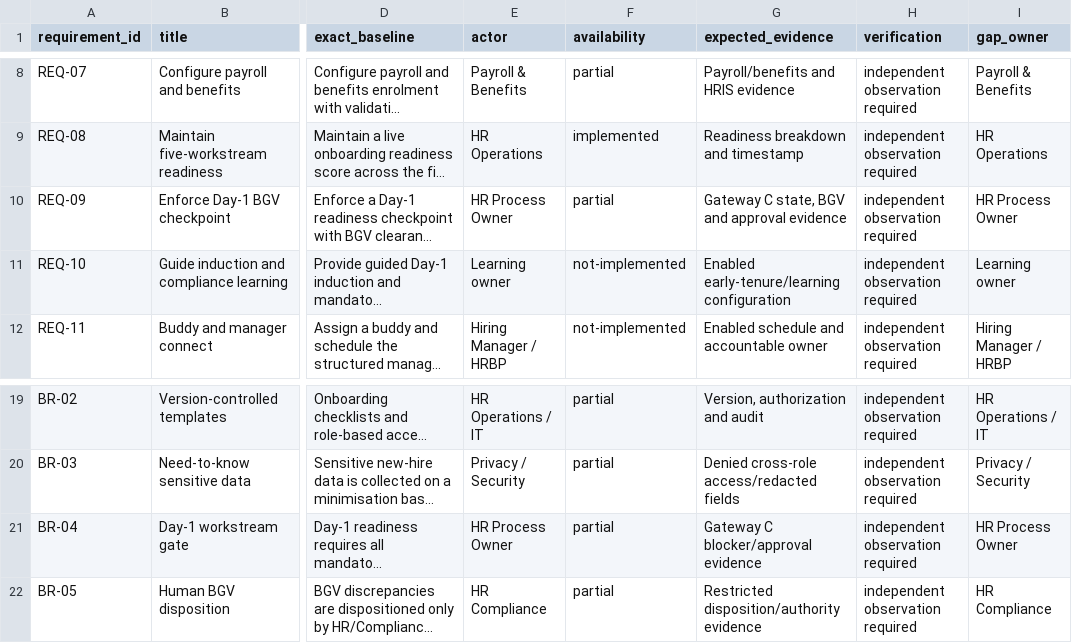
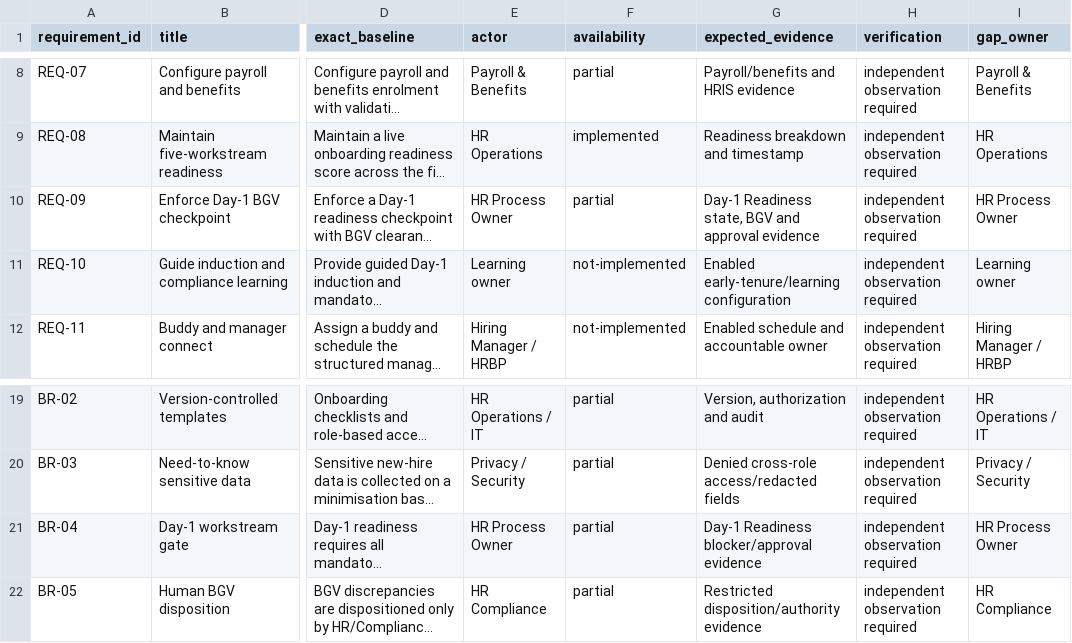
Before and after one commit to Manojsamuelhelkiah/AHRO, a CSV file: deliverables/onboarding-uat-traceability-matrix.csv, drawn as a sheet; only a part is shown, gaps mark what is left out; long unchanged cells end in …; the diff names each change by its address in the sheet, - before the commit and + after, or states it on an @@ line.

```diff
--- a/deliverables/onboarding-uat-traceability-matrix.csv
+++ b/deliverables/onboarding-uat-traceability-matrix.csv
-G10 (expected_evidence): Gateway C state, BGV and approval evidence
+G10 (expected_evidence): Day-1 Readiness state, BGV and approval evidence
-G21 (expected_evidence): Gateway C blocker/approval evidence
+G21 (expected_evidence): Day-1 Readiness blocker/approval evidence
```
Also changed, not shown: 44 other files.
